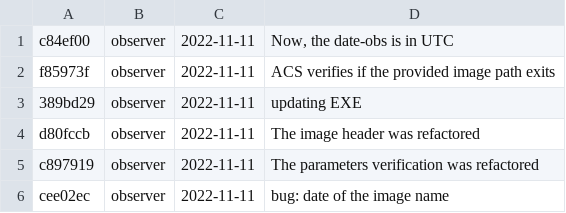
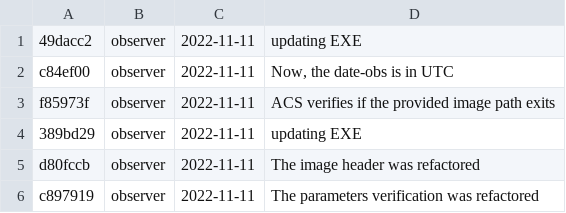
Before and after one commit to DBernardes/S4CCS, a CSV file: log.csv, drawn as a sheet; only a part is shown; the shorter side is filled out with more unchanged rows.

Commit message:
Updating the log.csv file

```diff
--- a/log.csv
+++ b/log.csv
@@ -1 +1,2 @@
+49dacc2; observer; 2022-11-11; updating EXE
 c84ef00; observer; 2022-11-11; Now, the date-obs is in UTC
```
